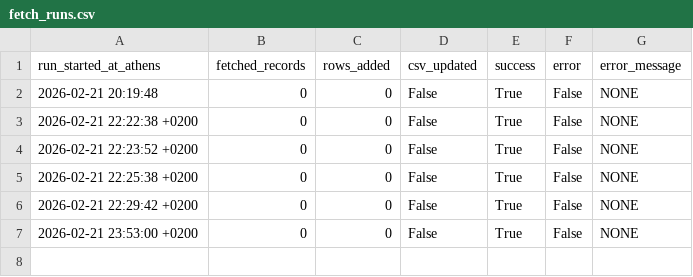
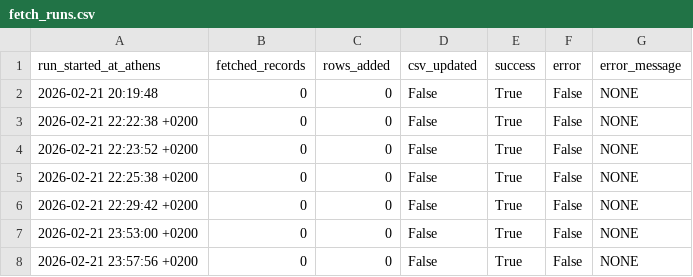
Before and after one commit to troboukis/2026_fire_protection, a CSV file: logs/fetch_runs.csv, drawn as a sheet; the diff names each change by its address in the sheet, - before the commit and + after, or states it on an @@ line.

Commit message:
chore(data): update Diavgeia dataset

```diff
--- a/logs/fetch_runs.csv
+++ b/logs/fetch_runs.csv
+row 8: 2026-02-21 23:57:56 +0200 | 0 | 0 | False | True | False | NONE
```
